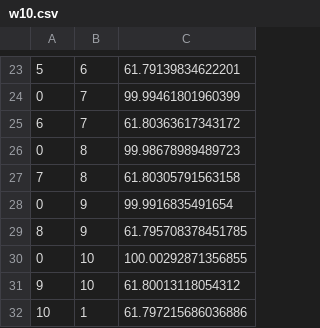
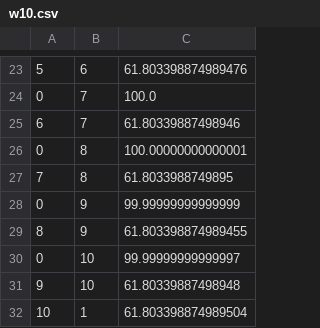
Before and after one commit to alexrosen45/the-graph-project, a CSV file: data/w10.csv, drawn as a sheet; only a part is shown, gaps mark what is left out; the diff covers the shown part only.

```diff
--- a/data/w10.csv
+++ b/data/w10.csv
@@ -23,10 +23,10 @@
-5,6,61.79139834622201
-0,7,99.99461801960399
-6,7,61.80363617343172
-0,8,99.98678989489723
-7,8,61.80305791563158
-0,9,99.9916835491654
-8,9,61.795708378451785
-0,10,100.00292871356855
-9,10,61.80013118054312
-10,1,61.797215686036886
+5,6,61.803398874989476
+0,7,100.0
+6,7,61.80339887498946
+0,8,100.00000000000001
+7,8,61.8033988749895
+0,9,99.99999999999999
+8,9,61.803398874989455
+0,10,99.99999999999997
+9,10,61.80339887498948
+10,1,61.803398874989504
```
Also changed, not shown: 11 added rows, 11 removed rows and 10 edited cells elsewhere in this file, data/k10.csv, data/w20.csv, 10 other files.
